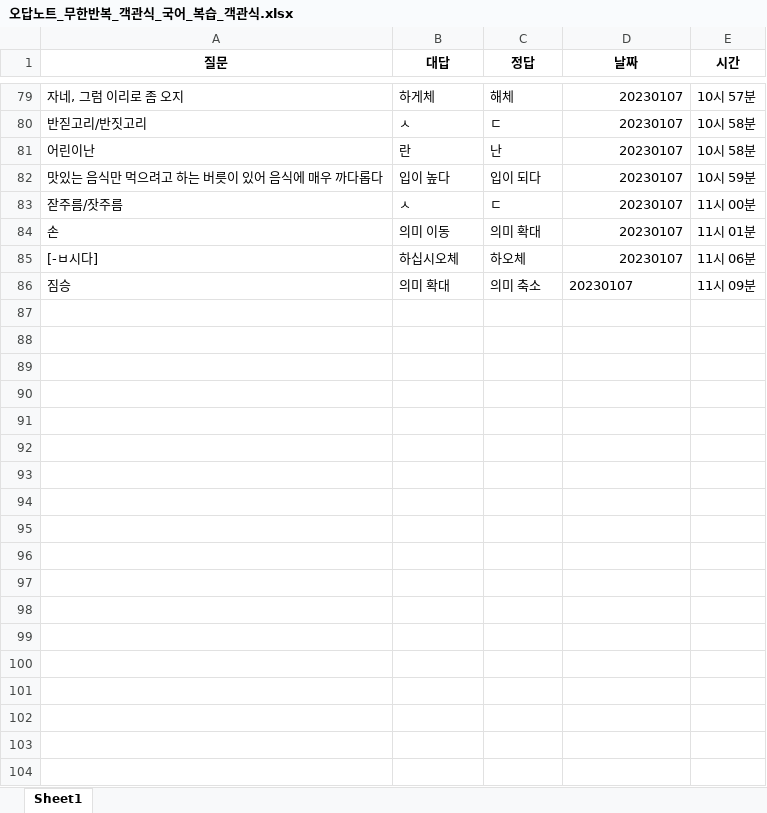
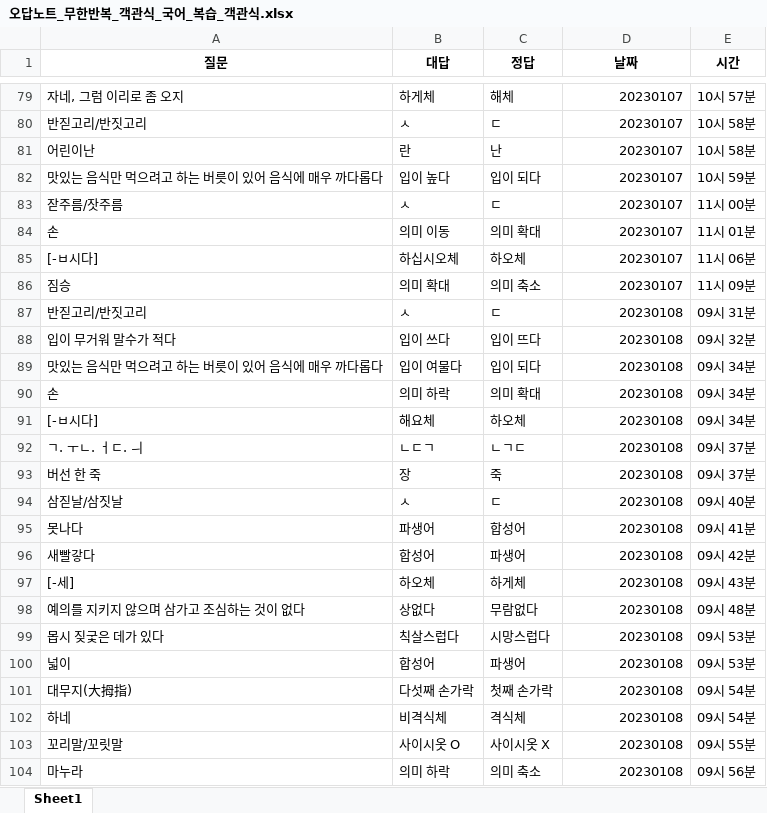
Before and after one commit to Choisignal/Private-Quizlet, an Excel workbook: 학습자료/단답형/오답노트/오답노트_무한반복_객관식_국어_복습_객관식.xlsx, sheet Sheet1, drawn as a sheet; only a part is shown, gaps mark what is left out; values as stored, in another font and other column widths than the file's, no borders; the diff covers the shown part only; the diff names each change by its address in the sheet, - before the commit and + after, or states it on an @@ line.

```diff
--- a/학습자료/단답형/오답노트/오답노트_무한반복_객관식_국어_복습_객관식.xlsx (sheet Sheet1)
+++ b/학습자료/단답형/오답노트/오답노트_무한반복_객관식_국어_복습_객관식.xlsx (sheet Sheet1)
-D86 alignment: left
+D86 alignment: right
+row 87: 반짇고리/반짓고리 | ㅅ | ㄷ | 20230108 | 09시 31분
+row 88: 입이 무거워 말수가 적다 | 입이 쓰다 | 입이 뜨다 | 20230108 | 09시 32분
+row 89: 맛있는 음식만 먹으려고 하는 버릇이 있어 음식에 매우 까다롭다 | 입이 여물다 | 입이 되다 | 20230108 | 09시 34분
+row 90: 손 | 의미 하락 | 의미 확대 | 20230108 | 09시 34분
+row 91: [-ㅂ시다] | 해요체 | 하오체 | 20230108 | 09시 34분
+row 92: ㄱ. ㅜㄴ. ㅓㄷ. ㅢ | ㄴㄷㄱ | ㄴㄱㄷ | 20230108 | 09시 37분
+row 93: 버선 한 죽 | 장 | 죽 | 20230108 | 09시 37분
+row 94: 삼짇날/삼짓날 | ㅅ | ㄷ | 20230108 | 09시 40분
+row 95: 못나다 | 파생어 | 합성어 | 20230108 | 09시 41분
+row 96: 새빨갛다 | 합성어 | 파생어 | 20230108 | 09시 42분
+row 97: [-세] | 하오체 | 하게체 | 20230108 | 09시 43분
+row 98: 예의를 지키지 않으며 삼가고 조심하는 것이 없다 | 상없다 | 무람없다 | 20230108 | 09시 48분
+row 99: 몹시 짖궃은 데가 있다 | 칙살스럽다 | 시망스럽다 | 20230108 | 09시 53분
+row 100: 넓이 | 합성어 | 파생어 | 20230108 | 09시 53분
+row 101: 대무지(大拇指) | 다섯째 손가락 | 첫째 손가락 | 20230108 | 09시 54분
+row 102: 하네 | 비격식체 | 격식체 | 20230108 | 09시 54분
+row 103: 꼬리말/꼬릿말 | 사이시옷 O | 사이시옷 X | 20230108 | 09시 55분
+row 104: 마누라 | 의미 하락 | 의미 축소 | 20230108 | 09시 56분
```
Also changed, not shown: 11 added rows elsewhere in this sheet, 학습자료/단답형/국어_57항.xlsx, 학습자료/단답형/국어_복습_단답형.xlsx, 16 other files.
